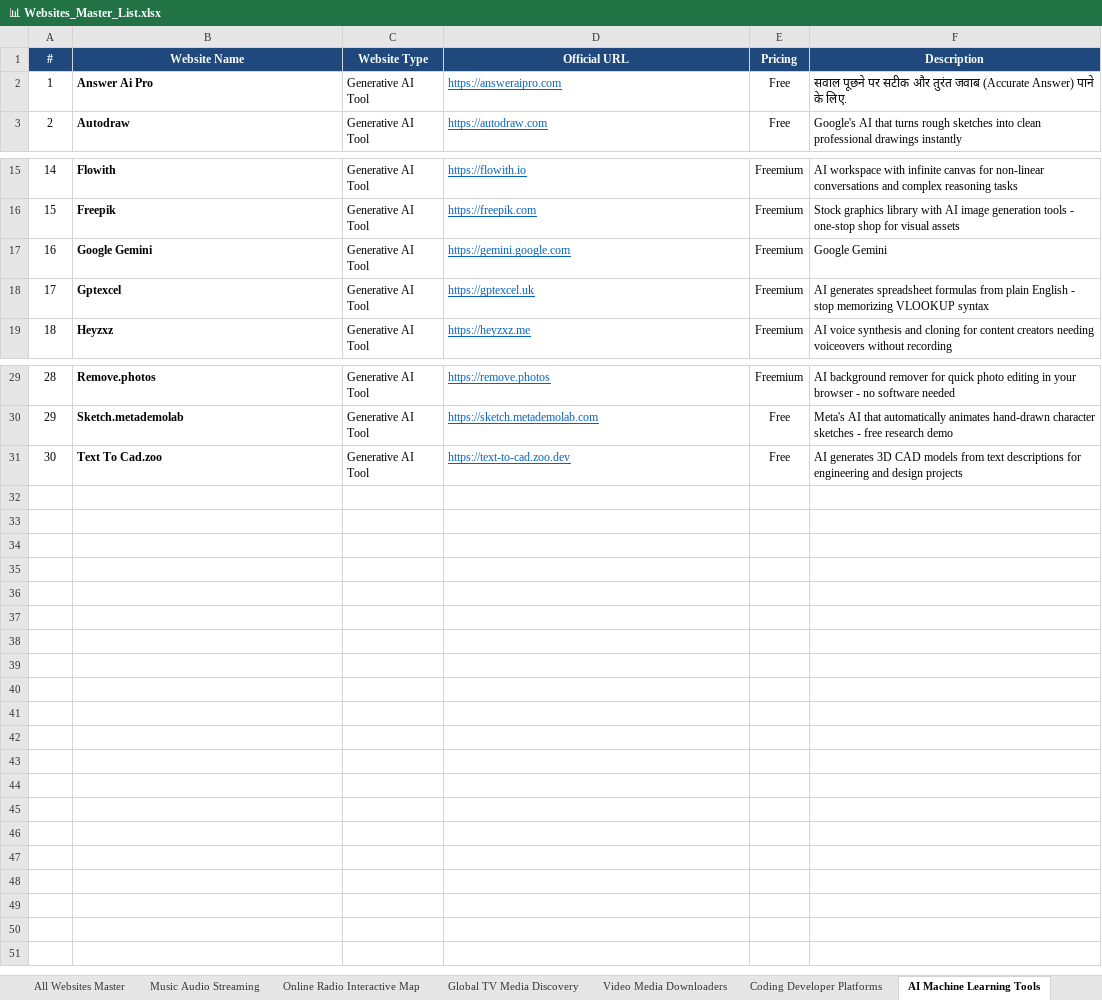
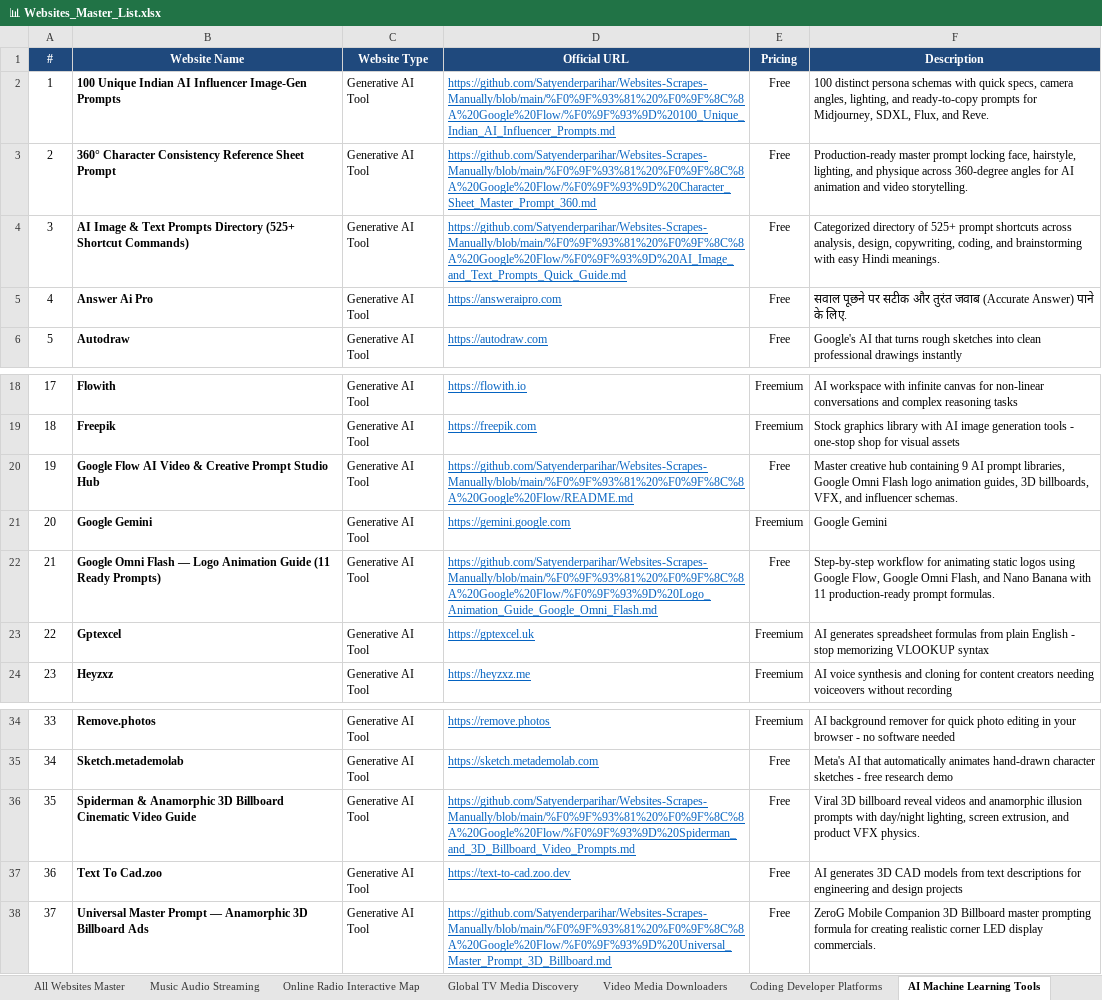
Before and after one commit to Satyenderparihar/Websites-Scrapes-Manually, an Excel workbook: 📊 Websites_Master_List.xlsx, sheet AI Machine Learning Tools, drawn as a sheet; only a part is shown, gaps mark what is left out; values as stored, in another font and other column widths than the file's, no borders; addresses are those after the commit; the diff names each change by its address in the sheet, - before the commit and + after, or states it on an @@ line.

```diff
--- a/📊 Websites_Master_List.xlsx (sheet AI Machine Learning Tools)
+++ b/📊 Websites_Master_List.xlsx (sheet AI Machine Learning Tools)
+row 2: 1 | 100 Unique Indian AI Influencer Image-Gen Prompts | Generative AI Tool | https://github.com/Satyenderparihar/Websites-Scrapes-Manually/blob/main/%F0%9F%93%81%20%F0%9F%8C%8A%20Google%20Flow/%F0%9F%93%9D%20100_Unique_Indian_AI_Influencer_Prompts.md | Free | 100 distinct persona schemas with quick specs, camera angles, lighting, and ready-to-copy prompts for Midjourney, SDXL, Flux, and Reve.
+row 3: 2 | 360° Character Consistency Reference Sheet Prompt | Generative AI Tool | https://github.com/Satyenderparihar/Websites-Scrapes-Manually/blob/main/%F0%9F%93%81%20%F0%9F%8C%8A%20Google%20Flow/%F0%9F%93%9D%20Character_Sheet_Master_Prompt_360.md | Free | Production-ready master prompt locking face, hairstyle, lighting, and physique across 360-degree angles for AI animation and video storytelling.
+row 4: 3 | AI Image & Text Prompts Directory (525+ Shortcut Commands) | Generative AI Tool | https://github.com/Satyenderparihar/Websites-Scrapes-Manually/blob/main/%F0%9F%93%81%20%F0%9F%8C%8A%20Google%20Flow/%F0%9F%93%9D%20AI_Image_and_Text_Prompts_Quick_Guide.md | Free | Categorized directory of 525+ prompt shortcuts across analysis, design, copywriting, coding, and brainstorming with easy Hindi meanings.
@@ column A (#) renumbered between rows 5 and 37 @@
+row 20: 19 | Google Flow AI Video & Creative Prompt Studio Hub | Generative AI Tool | https://github.com/Satyenderparihar/Websites-Scrapes-Manually/blob/main/%F0%9F%93%81%20%F0%9F%8C%8A%20Google%20Flow/README.md | Free | Master creative hub containing 9 AI prompt libraries, Google Omni Flash logo animation guides, 3D billboards, VFX, and influencer schemas.
+row 22: 21 | Google Omni Flash — Logo Animation Guide (11 Ready Prompts) | Generative AI Tool | https://github.com/Satyenderparihar/Websites-Scrapes-Manually/blob/main/%F0%9F%93%81%20%F0%9F%8C%8A%20Google%20Flow/%F0%9F%93%9D%20Logo_Animation_Guide_Google_Omni_Flash.md | Free | Step-by-step workflow for animating static logos using Google Flow, Google Omni Flash, and Nano Banana with 11 production-ready prompt formulas.
+row 36: 35 | Spiderman & Anamorphic 3D Billboard Cinematic Video Guide | Generative AI Tool | https://github.com/Satyenderparihar/Websites-Scrapes-Manually/blob/main/%F0%9F%93%81%20%F0%9F%8C%8A%20Google%20Flow/%F0%9F%93%9D%20Spiderman_and_3D_Billboard_Video_Prompts.md | Free | Viral 3D billboard reveal videos and anamorphic illusion prompts with day/night lighting, screen extrusion, and product VFX physics.
+row 38: 37 | Universal Master Prompt — Anamorphic 3D Billboard Ads | Generative AI Tool | https://github.com/Satyenderparihar/Websites-Scrapes-Manually/blob/main/%F0%9F%93%81%20%F0%9F%8C%8A%20Google%20Flow/%F0%9F%93%9D%20Universal_Master_Prompt_3D_Billboard.md | Free | ZeroG Mobile Companion 3D Billboard master prompting formula for creating realistic corner LED display commercials.
```
Also changed, not shown: sheet All Websites Master, sheet Design Creator Tools, 25 other files.
